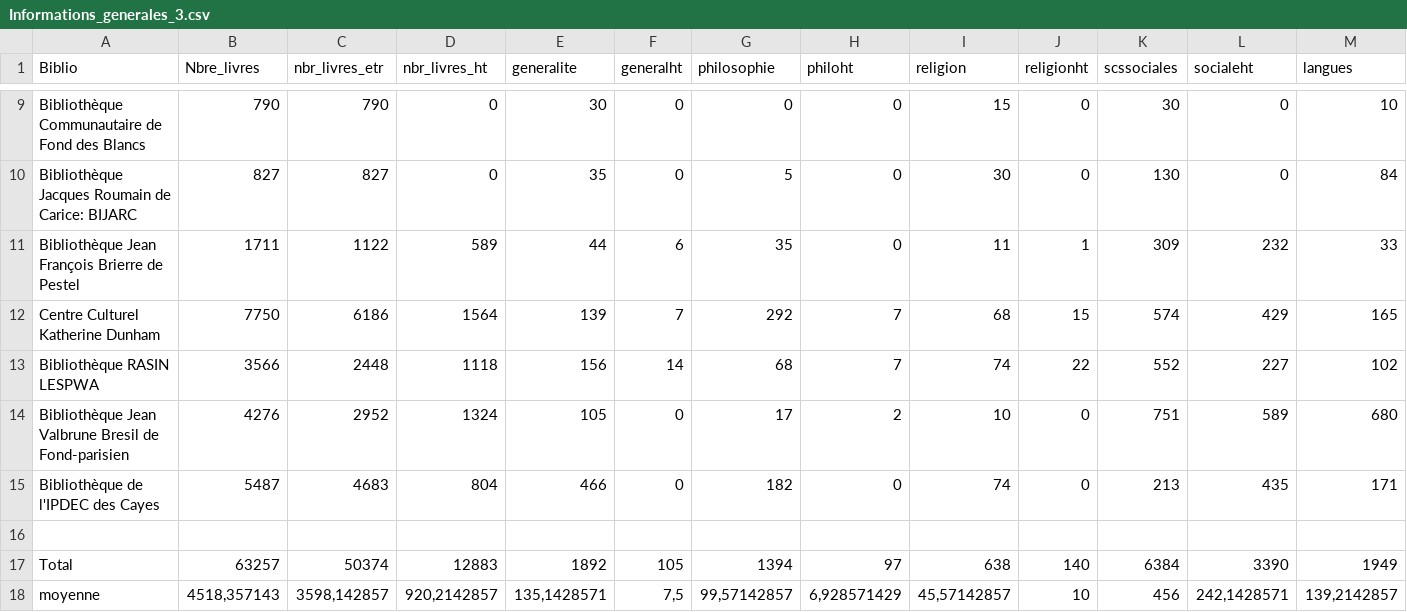
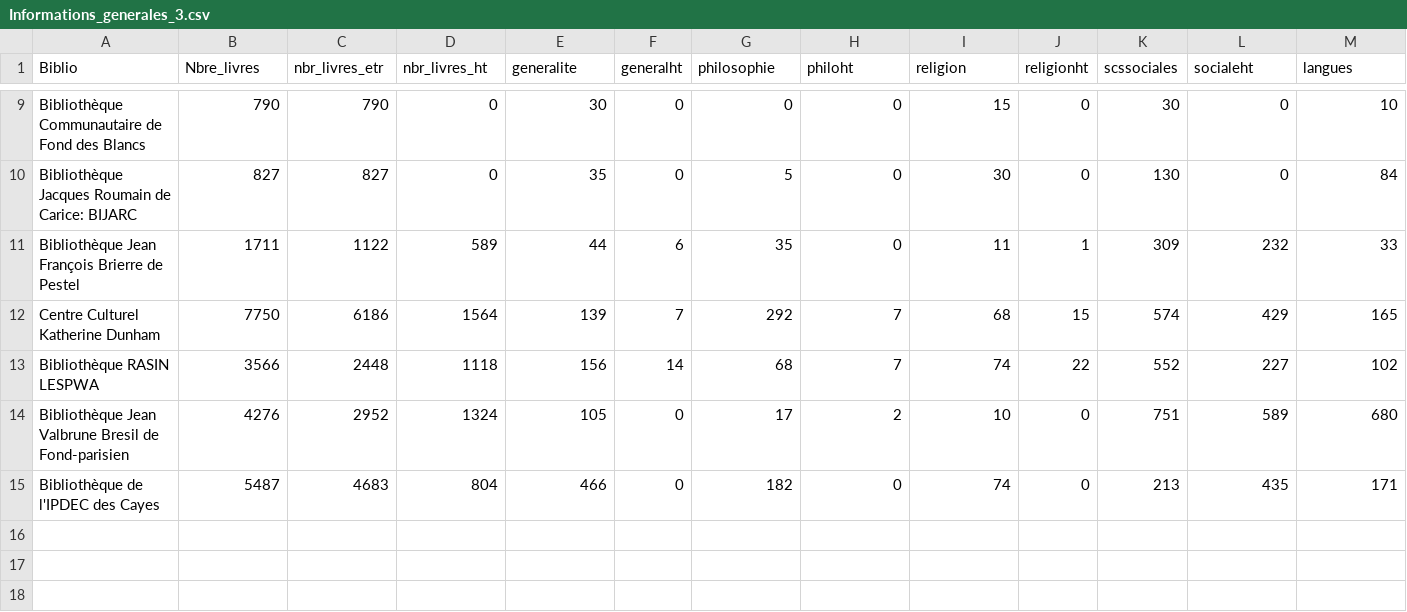
Before and after one commit to tchala14/FOKAL_1, a CSV file: Informations_generales_3.csv, drawn as a sheet; only a part is shown, gaps mark what is left out; rows hold the shown columns only; the diff names each change by its address in the sheet, - before the commit and + after, or states it on an @@ line.

```diff
--- a/Informations_generales_3.csv
+++ b/Informations_generales_3.csv
-row 16: (empty)
-row 17: Total | 63257 | 50374 | 12883 | 1892 | 105 | 1394 | 97 | 638 | 140 | 6384 | 3390 | 1949
-row 18: moyenne | 4518,357143 | 3598,142857 | 920,2142857 | 135,1428571 | 7,5 | 99,57142857 | 6,928571429 | 45,57142857 | 10 | 456 | 242,1428571 | 139,2142857
```
Also changed, not shown: 1 other file.
